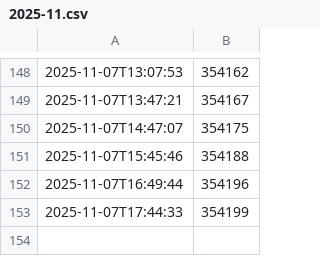
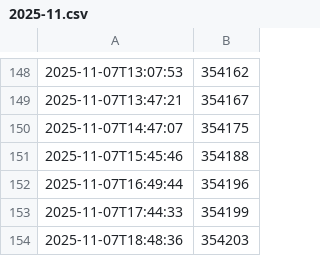
Before and after one commit to amezin/ddterm-downloads-history, a CSV file: 2025-11.csv, drawn as a sheet; only a part is shown, gaps mark what is left out; the diff names each change by its address in the sheet, - before the commit and + after, or states it on an @@ line.

```diff
--- a/2025-11.csv
+++ b/2025-11.csv
+row 154: 2025-11-07T18:48:36 | 354203
```
